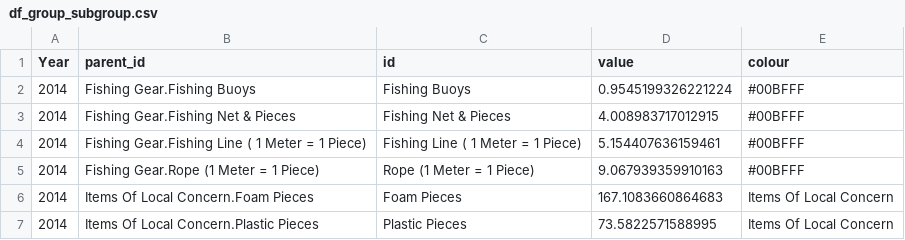
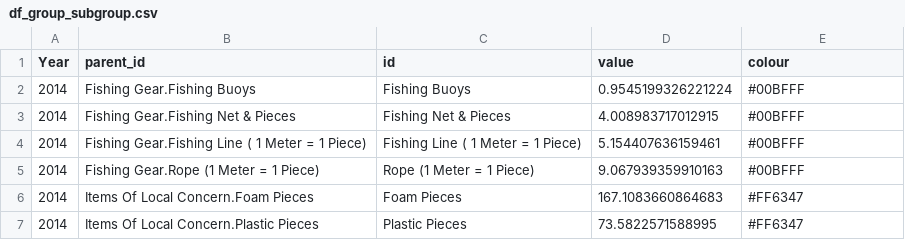
Before and after one commit to okiane/CoastalCleanupSG, a CSV file: data/df_group_subgroup.csv, drawn as a sheet; only a part is shown; the diff covers the shown part only.

Commit message:
Update df_group_subgroup.csv

```diff
--- a/data/df_group_subgroup.csv
+++ b/data/df_group_subgroup.csv
@@ -5,3 +5,3 @@ Year,parent_id,id,value,colour
 2014,Fishing Gear.Rope (1 Meter = 1 Piece),Rope (1 Meter = 1 Piece),9.067939359910163,#00BFFF
-2014,Items Of Local Concern.Foam Pieces,Foam Pieces,167.1083660864683,Items Of Local Concern
-2014,Items Of Local Concern.Plastic Pieces,Plastic Pieces,73.5822571588995,Items Of Local Concern
+2014,Items Of Local Concern.Foam Pieces,Foam Pieces,167.1083660864683,#FF6347
+2014,Items Of Local Concern.Plastic Pieces,Plastic Pieces,73.5822571588995,#FF6347
```
Also changed, not shown: 16 edited cells elsewhere in this file.
